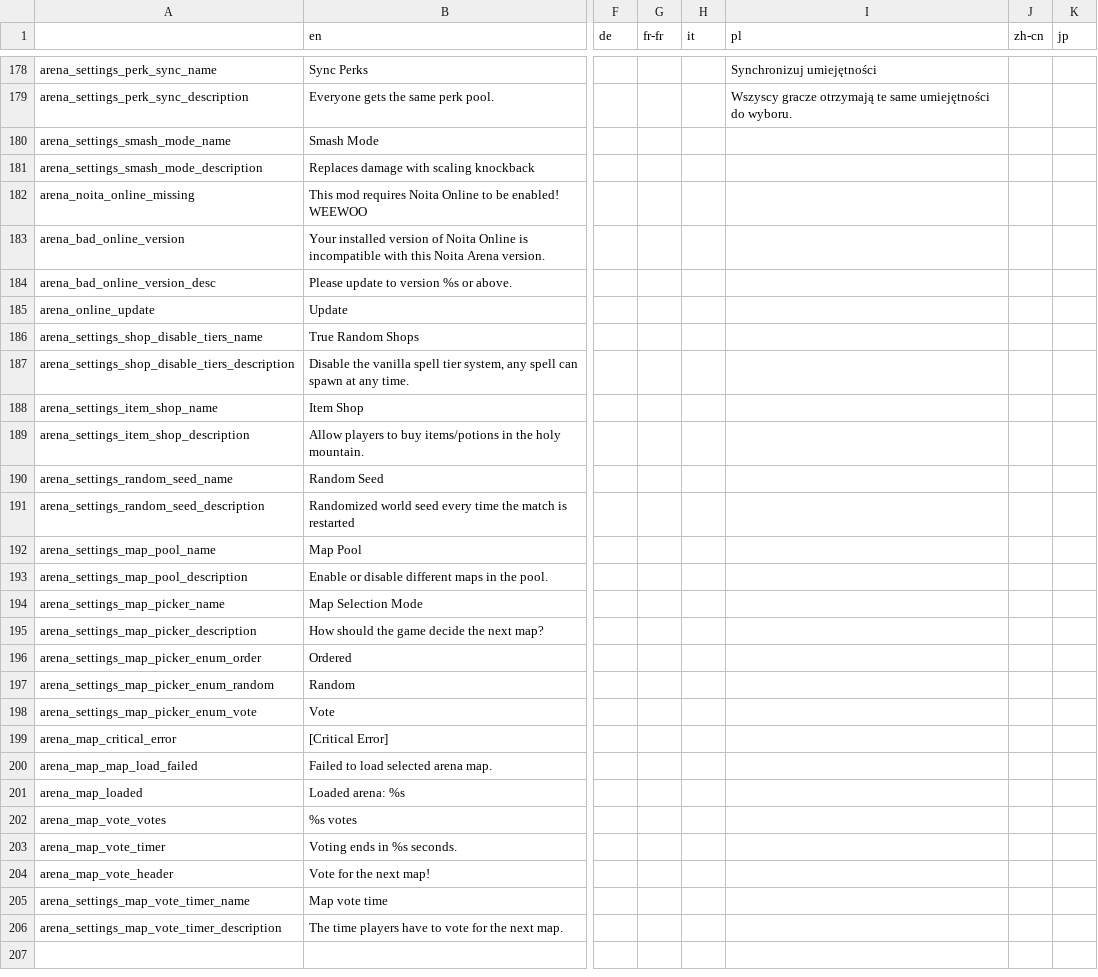
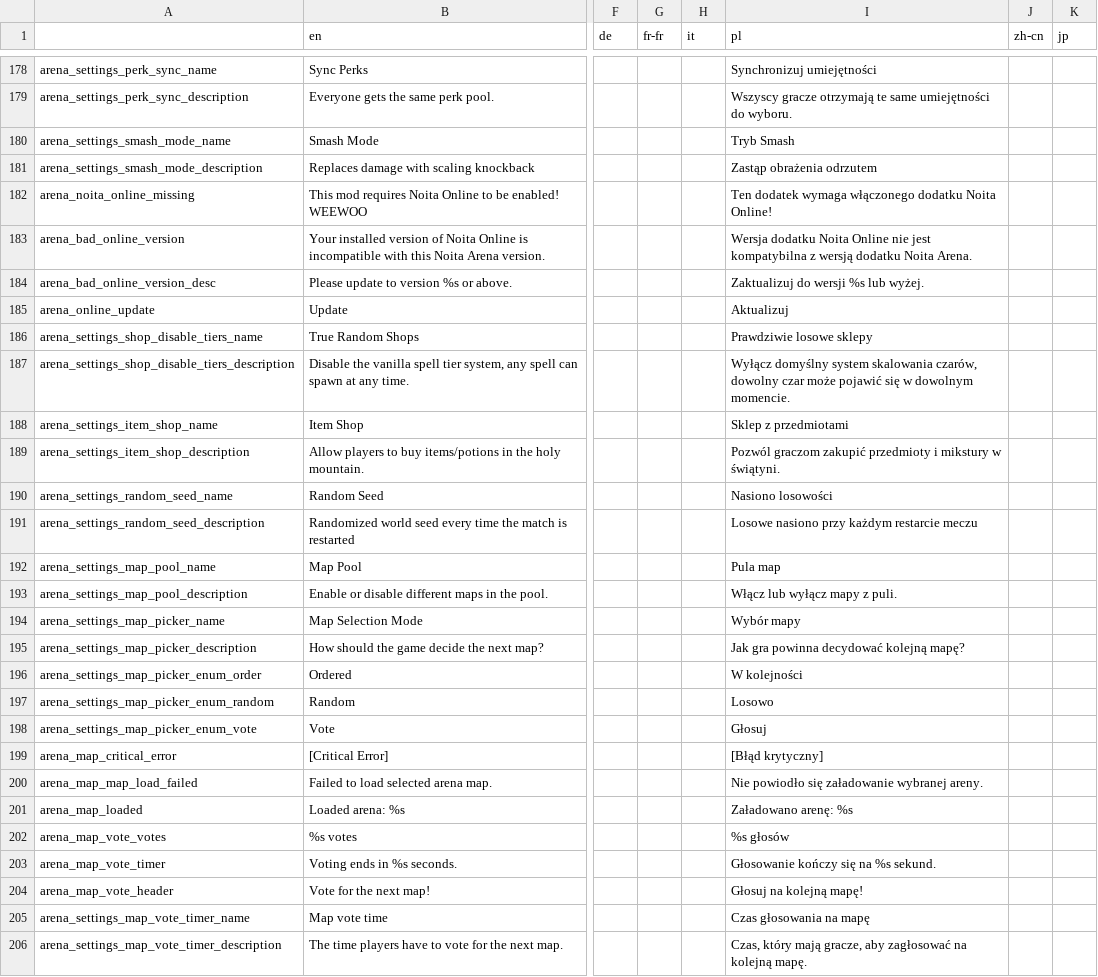
Before and after one commit to EvaisaDev/noita-arena, a CSV file: evaisa.arena/translations.csv, drawn as a sheet; only a part is shown, gaps mark what is left out; the diff covers the shown part only; the diff names each change by its address in the sheet, - before the commit and + after, or states it on an @@ line.

```diff
--- a/evaisa.arena/translations.csv
+++ b/evaisa.arena/translations.csv
-I180 (pl): (empty)
+I180 (pl): Tryb Smash
-I181 (pl): (empty)
+I181 (pl): Zastąp obrażenia odrzutem
-I182 (pl): (empty)
+I182 (pl): Ten dodatek wymaga włączonego dodatku Noita Online!
-I183 (pl): (empty)
+I183 (pl): Wersja dodatku Noita Online nie jest kompatybilna z wersją dodatku Noita Arena.
-I184 (pl): (empty)
+I184 (pl): Zaktualizuj do wersji %s lub wyżej.
-I185 (pl): (empty)
+I185 (pl): Aktualizuj
-I186 (pl): (empty)
+I186 (pl): Prawdziwie losowe sklepy
-I187 (pl): (empty)
+I187 (pl): Wyłącz domyślny system skalowania czarów, dowolny czar może pojawić się w dowolnym momencie.
-I188 (pl): (empty)
+I188 (pl): Sklep z przedmiotami
-I189 (pl): (empty)
+I189 (pl): Pozwól graczom zakupić przedmioty i mikstury w świątyni.
-I190 (pl): (empty)
+I190 (pl): Nasiono losowości
-I191 (pl): (empty)
+I191 (pl): Losowe nasiono przy każdym restarcie meczu
-I192 (pl): (empty)
+I192 (pl): Pula map
-I193 (pl): (empty)
+I193 (pl): Włącz lub wyłącz mapy z puli.
-I194 (pl): (empty)
+I194 (pl): Wybór mapy
-I195 (pl): (empty)
+I195 (pl): Jak gra powinna decydować kolejną mapę?
-I196 (pl): (empty)
+I196 (pl): W kolejności
-I197 (pl): (empty)
+I197 (pl): Losowo
-I198 (pl): (empty)
+I198 (pl): Głosuj
-I199 (pl): (empty)
+I199 (pl): [Błąd krytyczny]
-I200 (pl): (empty)
+I200 (pl): Nie powiodło się załadowanie wybranej areny.
-I201 (pl): (empty)
+I201 (pl): Załadowano arenę: %s
-I202 (pl): (empty)
+I202 (pl): %s głosów
-I203 (pl): (empty)
+I203 (pl): Głosowanie kończy się na %s sekund.
-I204 (pl): (empty)
+I204 (pl): Głosuj na kolejną mapę!
-I205 (pl): (empty)
+I205 (pl): Czas głosowania na mapę
-I206 (pl): (empty)
+I206 (pl): Czas, który mają gracze, aby zagłosować na kolejną mapę.
```
Also changed, not shown: 1 added row elsewhere in this file, 21 other files.
